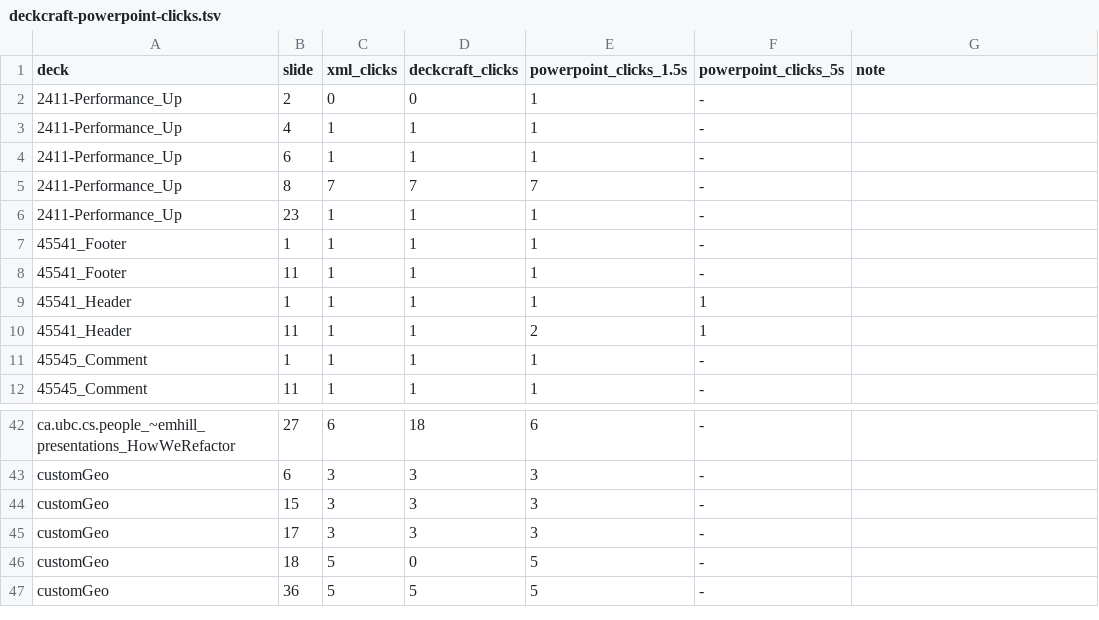
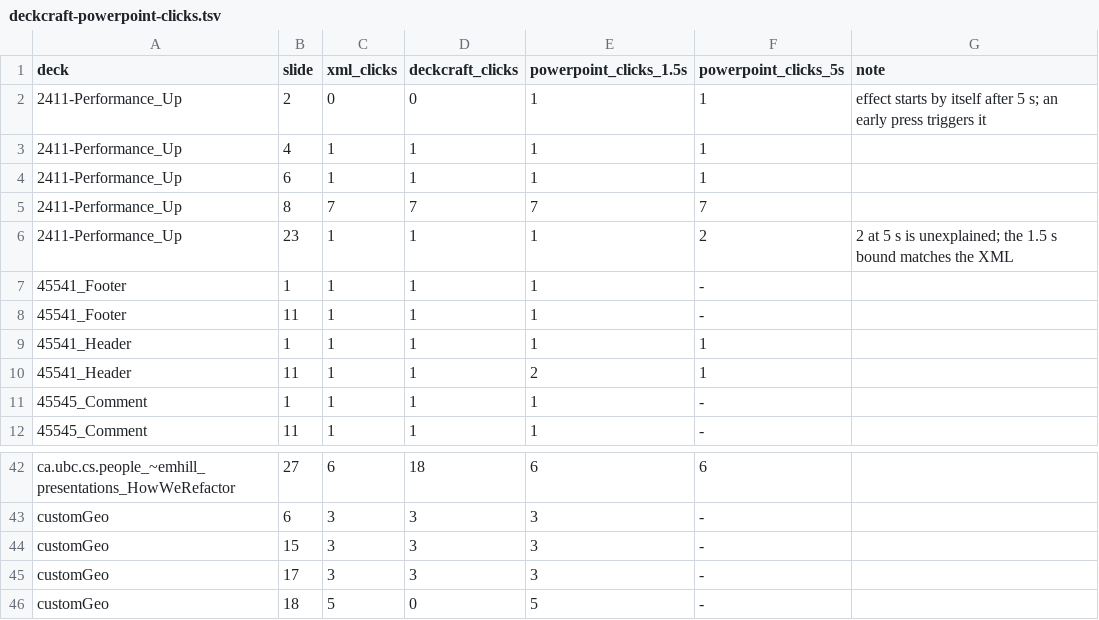
Before and after one commit to incrhst/lampstand, a TSV file: docs/eval/deckcraft-powerpoint-clicks.tsv, drawn as a sheet; only a part is shown, gaps mark what is left out; the shorter side is filled out with more unchanged rows; the diff covers the shown part only; the diff names each change by its address in the sheet, - before the commit and + after, or states it on an @@ line.

```diff
--- a/docs/eval/deckcraft-powerpoint-clicks.tsv
+++ b/docs/eval/deckcraft-powerpoint-clicks.tsv
-F2:F4 (powerpoint_clicks_5s): -
+F2:F4 (powerpoint_clicks_5s): 1
-G2 (note): (empty)
+G2 (note): effect starts by itself after 5 s; an early press triggers it
-F5 (powerpoint_clicks_5s): -
+F5 (powerpoint_clicks_5s): 7
-F6 (powerpoint_clicks_5s): -
+F6 (powerpoint_clicks_5s): 2
-G6 (note): (empty)
+G6 (note): 2 at 5 s is unexplained; the 1.5 s bound matches the XML
-F42 (powerpoint_clicks_5s): -
+F42 (powerpoint_clicks_5s): 6
```
Also changed, not shown: 28 edited cells elsewhere in this file, 3 other files.
